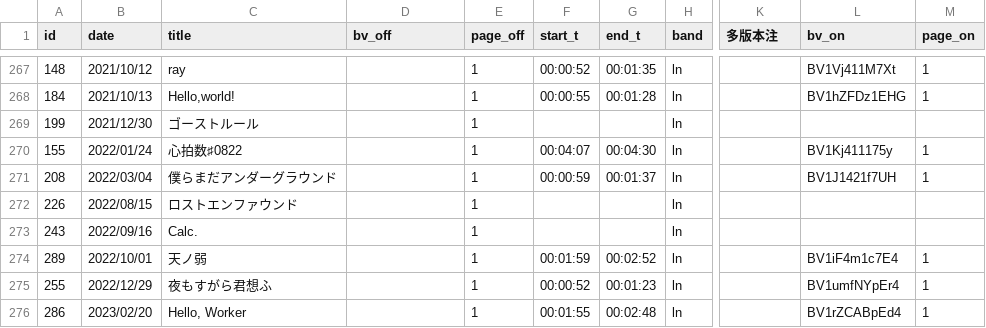
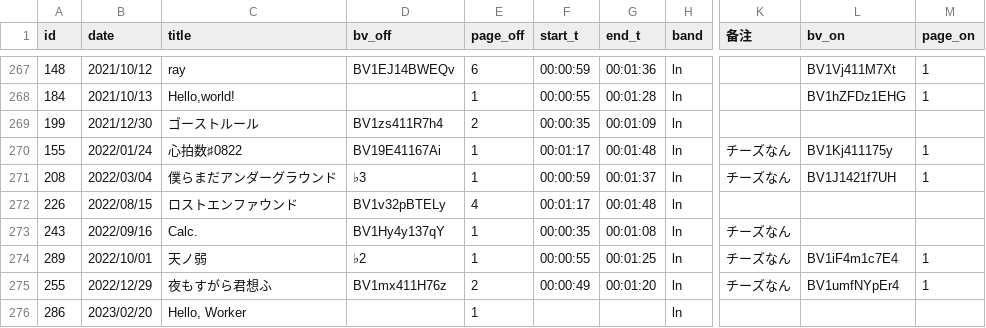
Before and after one commit to Ancenchan/Randktv, a CSV file: database/KaraSeka数据库-Sheet1.csv, drawn as a sheet; only a part is shown, gaps mark what is left out; the diff covers the shown part only; the diff names each change by its address in the sheet, - before the commit and + after, or states it on an @@ line.

```diff
--- a/database/KaraSeka数据库-Sheet1.csv
+++ b/database/KaraSeka数据库-Sheet1.csv
-K1: 多版本注
+K1: 备注
-D267 (bv_off): (empty)
+D267 (bv_off): BV1EJ14BWEQv
-E267 (page_off): 1
+E267 (page_off): 6
-F267 (start_t): 00:00:52
+F267 (start_t): 00:00:59
-G267 (end_t): 00:01:35
+G267 (end_t): 00:01:36
-D269 (bv_off): (empty)
+D269 (bv_off): BV1zs411R7h4
-E269 (page_off): 1
+E269 (page_off): 2
-F269 (start_t): (empty)
+F269 (start_t): 00:00:35
-G269 (end_t): (empty)
+G269 (end_t): 00:01:09
-D270 (bv_off): (empty)
+D270 (bv_off): BV19E41167Ai
-F270 (start_t): 00:04:07
+F270 (start_t): 00:01:17
-G270 (end_t): 00:04:30
+G270 (end_t): 00:01:48
-K270:K271 (备注): (empty)
+K270:K271 (备注): チーズなん
-D271 (bv_off): (empty)
+D271 (bv_off): ♭3
-D272 (bv_off): (empty)
+D272 (bv_off): BV1v32pBTELy
-E272 (page_off): 1
+E272 (page_off): 4
-F272 (start_t): (empty)
+F272 (start_t): 00:01:17
-G272 (end_t): (empty)
+G272 (end_t): 00:01:48
-D273 (bv_off): (empty)
+D273 (bv_off): BV1Hy4y137qY
-F273 (start_t): (empty)
+F273 (start_t): 00:00:35
-G273 (end_t): (empty)
+G273 (end_t): 00:01:08
-K273:K275 (备注): (empty)
+K273:K275 (备注): チーズなん
-D274 (bv_off): (empty)
+D274 (bv_off): ♭2
-F274 (start_t): 00:01:59
+F274 (start_t): 00:00:55
-G274 (end_t): 00:02:52
+G274 (end_t): 00:01:25
-D275 (bv_off): (empty)
+D275 (bv_off): BV1mx411H76z
-E275 (page_off): 1
+E275 (page_off): 2
-F275 (start_t): 00:00:52
+F275 (start_t): 00:00:49
-G275 (end_t): 00:01:23
+G275 (end_t): 00:01:20
-F276 (start_t): 00:01:55
+F276 (start_t): (empty)
-G276 (end_t): 00:02:48
+G276 (end_t): (empty)
-L276 (bv_on): BV1rZCABpEd4
+L276 (bv_on): (empty)
-M276 (page_on): 1
+M276 (page_on): (empty)
```
Also changed, not shown: 111 edited cells elsewhere in this file, 1 other file.
